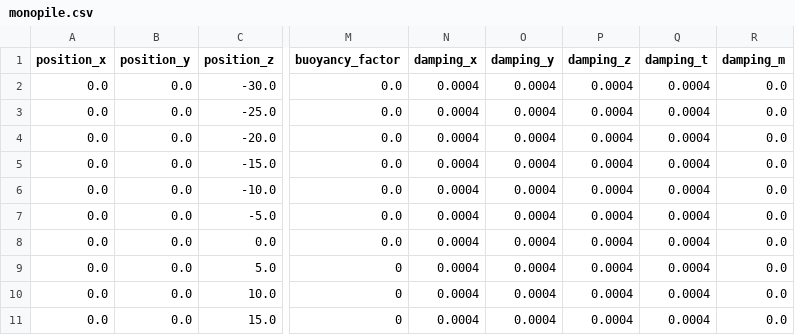
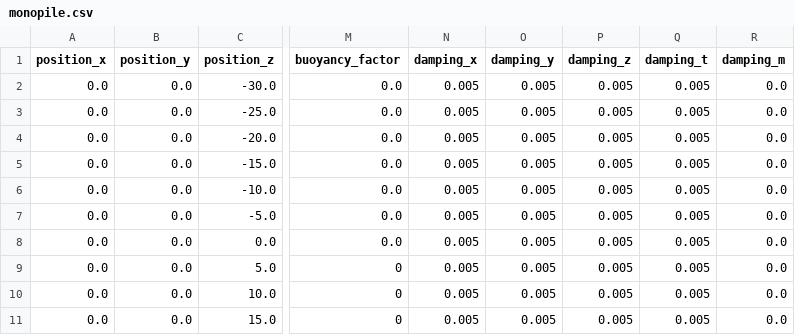
Before and after one commit to AlvaroDFC/seahowl, a CSV file: data/IEA15MW/monopile/monopile.csv, drawn as a sheet; only a part is shown, gaps mark what is left out; the diff names each change by its address in the sheet, - before the commit and + after, or states it on an @@ line.

```diff
--- a/data/IEA15MW/monopile/monopile.csv
+++ b/data/IEA15MW/monopile/monopile.csv
-N2:N11 (damping_x): 0.0004
+N2:N11 (damping_x): 0.005
-O2:O11 (damping_y): 0.0004
+O2:O11 (damping_y): 0.005
-P2:P11 (damping_z): 0.0004
+P2:P11 (damping_z): 0.005
-Q2:Q11 (damping_t): 0.0004
+Q2:Q11 (damping_t): 0.005
```
Also changed, not shown: data/IEA15MW/floating/tower_floating.csv, data/IEA15MW/onshore/tower.csv, 13 other files.
